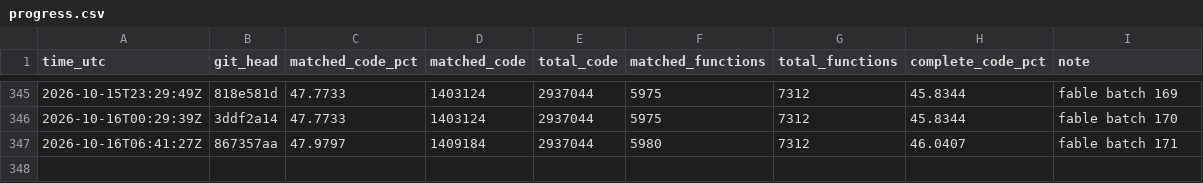
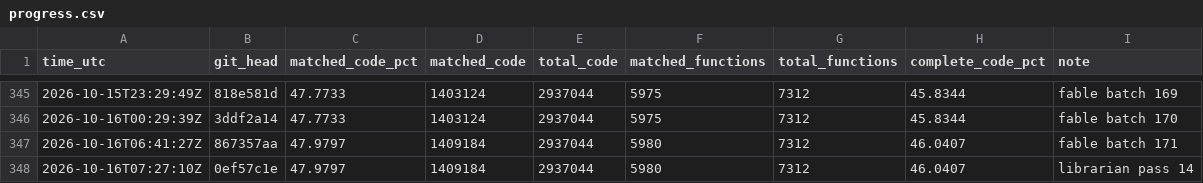
Before and after one commit to deltawave784/fzgx, a CSV file: state/progress.csv, drawn as a sheet; only a part is shown, gaps mark what is left out; the diff names each change by its address in the sheet, - before the commit and + after, or states it on an @@ line.

```diff
--- a/state/progress.csv
+++ b/state/progress.csv
+row 348: 2026-10-16T07:27:10Z | 0ef57c1e | 47.9797 | 1409184 | 2937044 | 5980 | 7312 | 46.0407 | librarian pass 14
```
